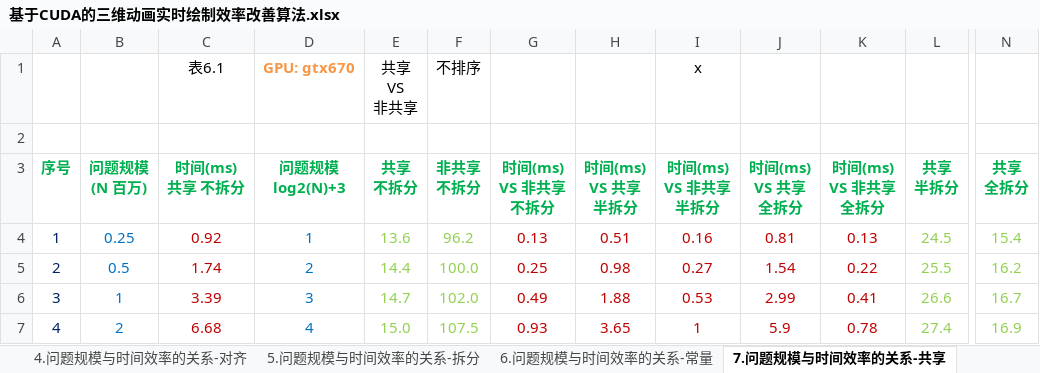
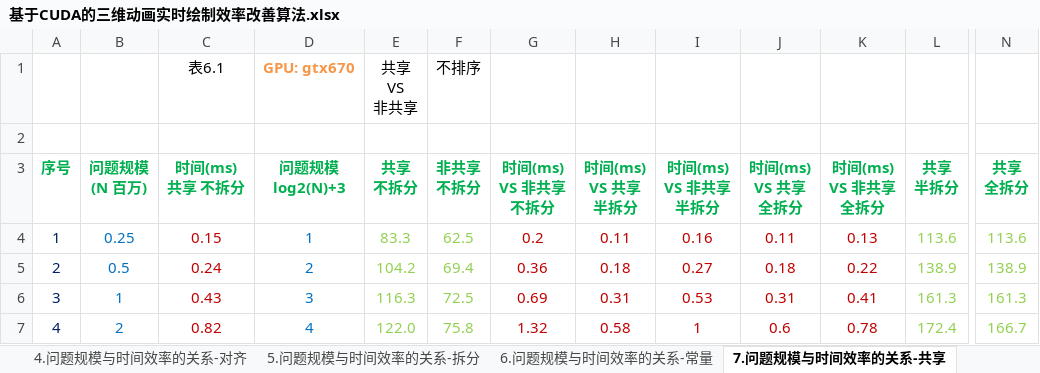
Before and after one commit to soulsheng/CudaAccMs3d, an Excel workbook: doc/基于CUDA的三维动画实时绘制效率改善算法.xlsx, sheet 7.问题规模与时间效率的关系-共享, drawn as a sheet; only a part is shown, gaps mark what is left out; values as stored, in another font and other column widths than the file's, no borders; charts and pictures not drawn; the diff covers the shown part only; the diff names each change by its address in the sheet, - before the commit and + after, or states it on an @@ line.

```diff
--- a/doc/基于CUDA的三维动画实时绘制效率改善算法.xlsx (sheet 7.问题规模与时间效率的关系-共享)
+++ b/doc/基于CUDA的三维动画实时绘制效率改善算法.xlsx (sheet 7.问题规模与时间效率的关系-共享)
-I1 (时间(ms) VS 非共享 半拆分): x
+I1 (时间(ms) VS 非共享 半拆分): (empty)
-C4 (时间(ms) 共享 不拆分): 0.92
+C4 (时间(ms) 共享 不拆分): 0.15
-E4 (共享 不拆分): 13.6
+E4 (共享 不拆分): 83.3
-F4 (非共享 不拆分): 96.2
+F4 (非共享 不拆分): 62.5
-G4 (时间(ms) VS 非共享 不拆分): 0.13
+G4 (时间(ms) VS 非共享 不拆分): 0.2
-H4 (时间(ms) VS 共享 半拆分): 0.51
+H4 (时间(ms) VS 共享 半拆分): 0.11
-J4 (时间(ms) VS 共享 全拆分): 0.81
+J4 (时间(ms) VS 共享 全拆分): 0.11
-L4 (共享 半拆分): 24.5
+L4 (共享 半拆分): 113.6
-N4 (共享 全拆分): 15.4
+N4 (共享 全拆分): 113.6
-C5 (时间(ms) 共享 不拆分): 1.74
+C5 (时间(ms) 共享 不拆分): 0.24
-E5 (共享 不拆分): 14.4
+E5 (共享 不拆分): 104.2
-F5 (非共享 不拆分): 100.0
+F5 (非共享 不拆分): 69.4
-G5 (时间(ms) VS 非共享 不拆分): 0.25
+G5 (时间(ms) VS 非共享 不拆分): 0.36
-H5 (时间(ms) VS 共享 半拆分): 0.98
+H5 (时间(ms) VS 共享 半拆分): 0.18
-J5 (时间(ms) VS 共享 全拆分): 1.54
+J5 (时间(ms) VS 共享 全拆分): 0.18
-L5 (共享 半拆分): 25.5
+L5 (共享 半拆分): 138.9
-N5 (共享 全拆分): 16.2
+N5 (共享 全拆分): 138.9
-C6 (时间(ms) 共享 不拆分): 3.39
+C6 (时间(ms) 共享 不拆分): 0.43
-E6 (共享 不拆分): 14.7
+E6 (共享 不拆分): 116.3
-F6 (非共享 不拆分): 102.0
+F6 (非共享 不拆分): 72.5
-G6 (时间(ms) VS 非共享 不拆分): 0.49
+G6 (时间(ms) VS 非共享 不拆分): 0.69
-H6 (时间(ms) VS 共享 半拆分): 1.88
+H6 (时间(ms) VS 共享 半拆分): 0.31
-J6 (时间(ms) VS 共享 全拆分): 2.99
+J6 (时间(ms) VS 共享 全拆分): 0.31
-L6 (共享 半拆分): 26.6
+L6 (共享 半拆分): 161.3
-N6 (共享 全拆分): 16.7
+N6 (共享 全拆分): 161.3
-C7 (时间(ms) 共享 不拆分): 6.68
+C7 (时间(ms) 共享 不拆分): 0.82
-E7 (共享 不拆分): 15.0
+E7 (共享 不拆分): 122.0
-F7 (非共享 不拆分): 107.5
+F7 (非共享 不拆分): 75.8
-G7 (时间(ms) VS 非共享 不拆分): 0.93
+G7 (时间(ms) VS 非共享 不拆分): 1.32
-H7 (时间(ms) VS 共享 半拆分): 3.65
+H7 (时间(ms) VS 共享 半拆分): 0.58
-J7 (时间(ms) VS 共享 全拆分): 5.9
+J7 (时间(ms) VS 共享 全拆分): 0.6
-L7 (共享 半拆分): 27.4
+L7 (共享 半拆分): 172.4
-N7 (共享 全拆分): 16.9
+N7 (共享 全拆分): 166.7
```
Also changed, not shown: 3 added rows, 3 removed rows, 112 edited cells and cell formats elsewhere in this sheet, sheet 5.问题规模与时间效率的关系-拆分, sheet 6.问题规模与时间效率的关系-常量, charts or pictures, 1 other file.
